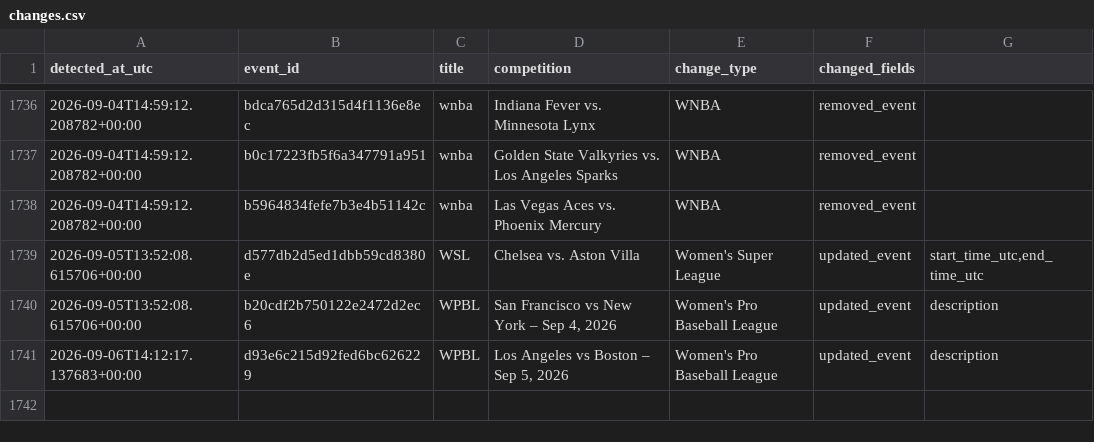
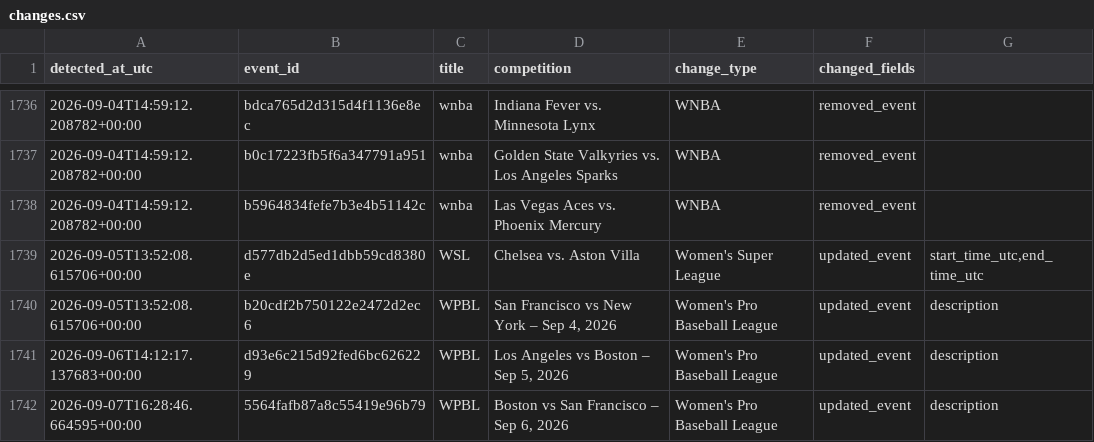
Before and after one commit to lemon-pie-now/her-match-automation, a CSV file: data/changes.csv, drawn as a sheet; only a part is shown, gaps mark what is left out.

```diff
--- a/data/changes.csv
+++ b/data/changes.csv
@@ -1741 +1741,2 @@ detected_at_utc,event_id,title,competition,change_type,changed_fields
 2026-09-06T14:12:17.137683+00:00,d93e6c215d92fed6bc626229,WPBL,"Los Angeles vs Boston – Sep 5, 2026",Women's Pro Baseball League,updated_event,description
+2026-09-07T16:28:46.664595+00:00,5564fafb87a8c55419e96b79,WPBL,"Boston vs San Francisco – Sep 6, 2026",Women's Pro Baseball League,updated_event,description
```
Also changed, not shown: data/events.csv, 2 other files.
